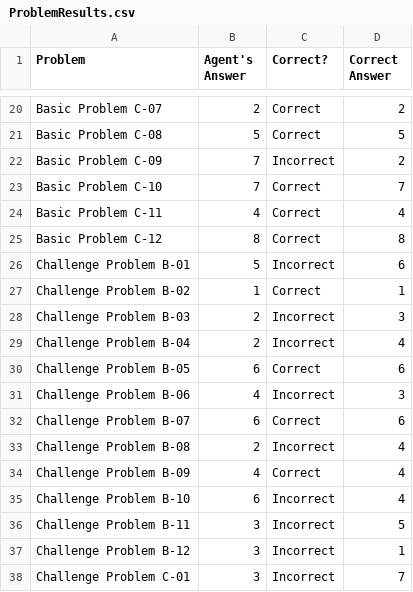
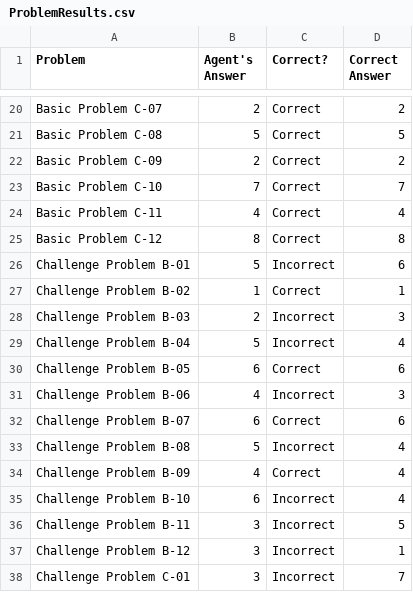
Before and after one commit to roterdam/RPM-1, a CSV file: ProblemResults.csv, drawn as a sheet; only a part is shown, gaps mark what is left out.

```diff
--- a/ProblemResults.csv
+++ b/ProblemResults.csv
@@ -21,3 +21,3 @@ Basic Problem C-07,2,Correct,2
 Basic Problem C-08,5,Correct,5
-Basic Problem C-09,7,Incorrect,2
+Basic Problem C-09,2,Correct,2
 Basic Problem C-10,7,Correct,7
@@ -28,3 +28,3 @@ Challenge Problem B-02,1,Correct,1
 Challenge Problem B-03,2,Incorrect,3
-Challenge Problem B-04,2,Incorrect,4
+Challenge Problem B-04,5,Incorrect,4
 Challenge Problem B-05,6,Correct,6
@@ -32,3 +32,3 @@ Challenge Problem B-06,4,Incorrect,3
 Challenge Problem B-07,6,Correct,6
-Challenge Problem B-08,2,Incorrect,4
+Challenge Problem B-08,5,Incorrect,4
 Challenge Problem B-09,4,Correct,4
```
Also changed, not shown: 3 other files.
